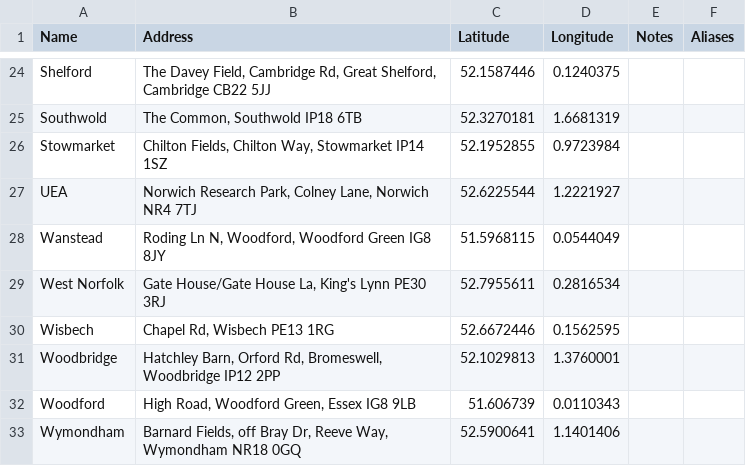
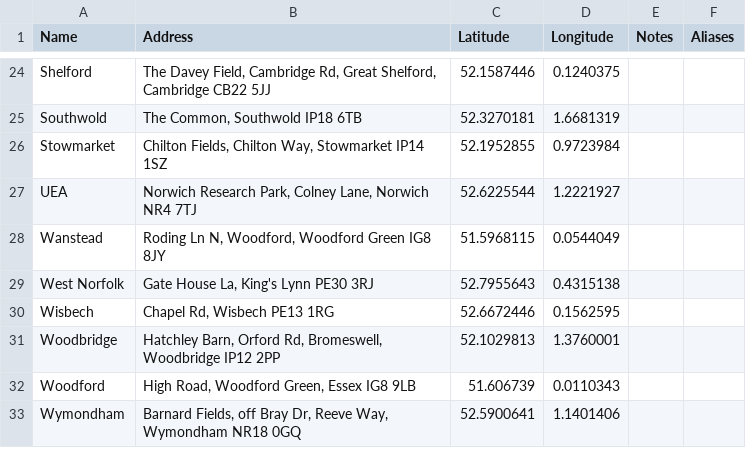
Before and after one commit to tobybatch/nrfc-fixtures, a CSV file: assets/clubs.csv, drawn as a sheet; only a part is shown, gaps mark what is left out.

```diff
--- a/assets/clubs.csv
+++ b/assets/clubs.csv
@@ -28,3 +28,3 @@ UEA,"Norwich Research Park, Colney Lane, Norwich NR4 7TJ",52.6225544,1.2221927,,
 Wanstead,"Roding Ln N, Woodford, Woodford Green IG8 8JY",51.5968115,0.0544049,,
-West Norfolk,"Gate House/Gate House La, King's Lynn PE30 3RJ",52.7955611,0.2816534,,
+West Norfolk,"Gate House La, King's Lynn PE30 3RJ",52.7955643,0.4315138,,
 Wisbech,"Chapel Rd, Wisbech PE13 1RG",52.6672446,0.1562595,,
```
Also changed, not shown: 1 other file.
